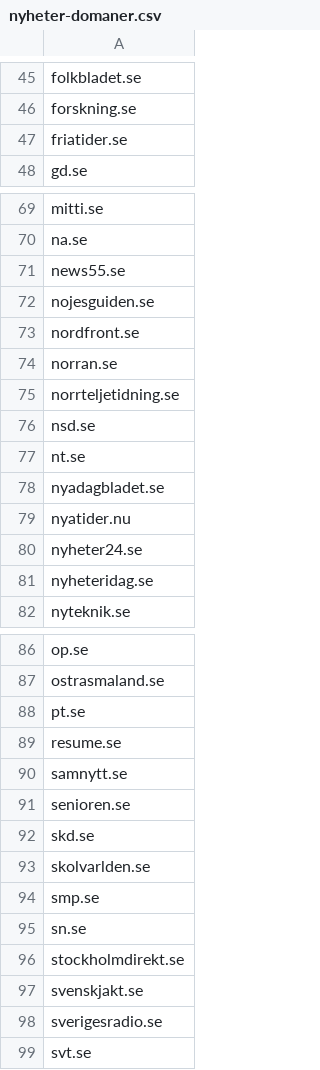
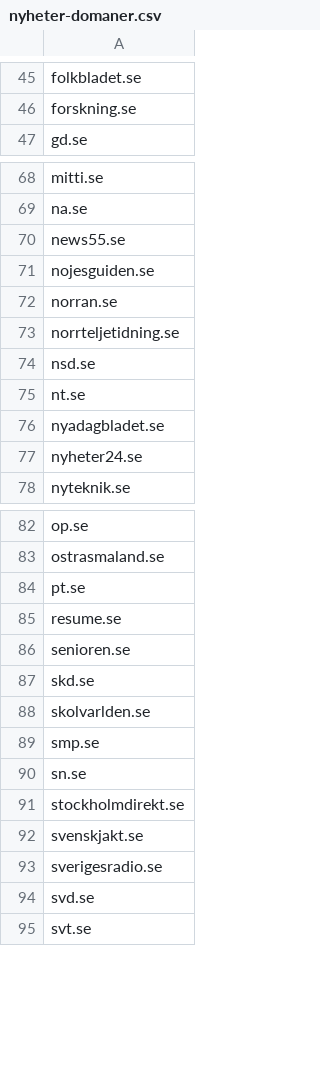
Before and after one commit to peterdalle/svensktext, a CSV file: medier/nyheter-domaner.csv, drawn as a sheet; only a part is shown, gaps mark what is left out.

Commit message:
Added svd.se, split immigration to separate file

```diff
--- a/medier/nyheter-domaner.csv
+++ b/medier/nyheter-domaner.csv
@@ -46,3 +46,2 @@ folkbladet.se
 forskning.se
-friatider.se
 gd.se
@@ -72,3 +71,2 @@ news55.se
 nojesguiden.se
-nordfront.se
 norran.se
@@ -78,5 +76,3 @@ nt.se
 nyadagbladet.se
-nyatider.nu
 nyheter24.se
-nyheteridag.se
 nyteknik.se
@@ -89,3 +85,2 @@ pt.se
 resume.se
-samnytt.se
 senioren.se
@@ -98,2 +93,3 @@ svenskjakt.se
 sverigesradio.se
+svd.se
 svt.se
```
